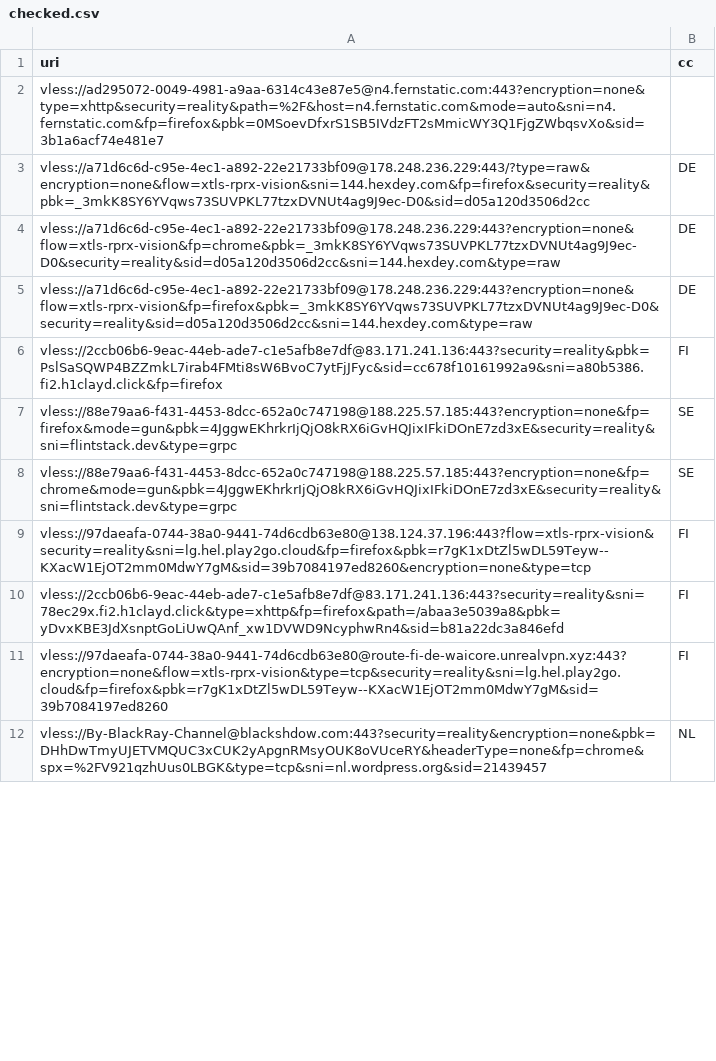
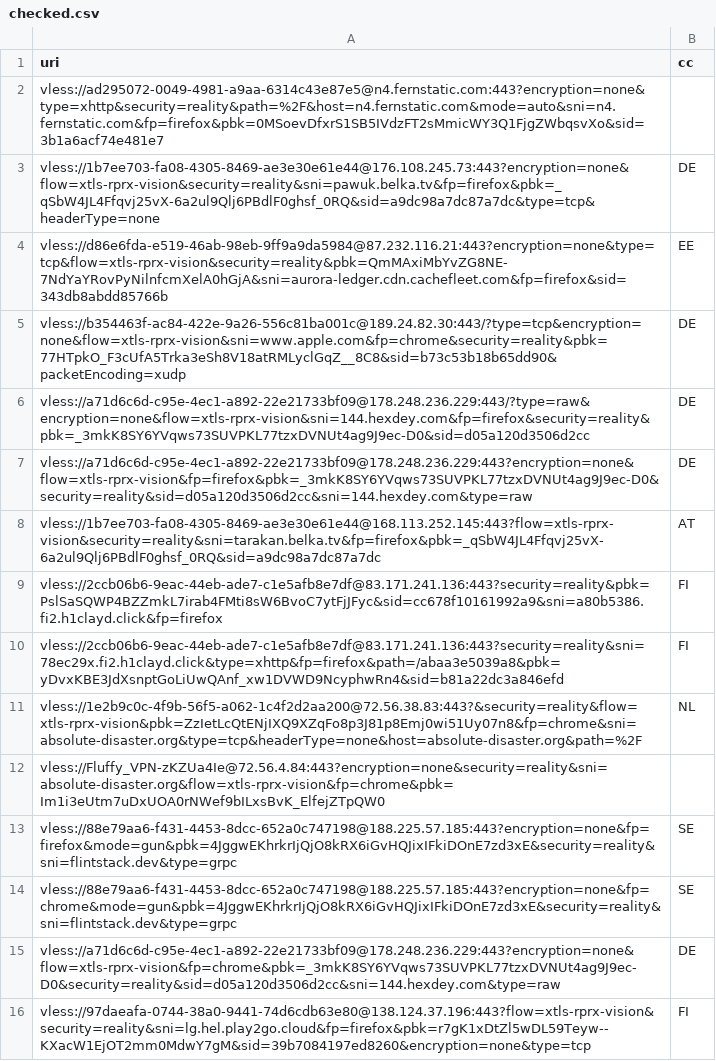
Before and after one commit to grisha-seleznev/free-vless-keys-russia, a CSV file: stage/checked.csv, drawn as a sheet; only a part is shown; the shorter side is filled out with more unchanged rows; the diff covers the shown part only.

```diff
--- a/stage/checked.csv
+++ b/stage/checked.csv
@@ -2,9 +2,15 @@ uri,cc
 vless://ad295072-0049-4981-a9aa-6314c43e87e5@n4.fernstatic.com:443?encryption=none&type=xhttp&security=reality&path=%2F&host=n4.fernstatic.com&mode=auto&sni=n4.fernstatic.com&fp=firefox&pbk=0MSoevDfxrS1SB5IVdzFT2sMmicWY3Q1FjgZWbqsvXo&sid=3b1a6acf74e481e7,
+vless://1b7ee703-fa08-4305-8469-ae3e30e61e44@176.108.245.73:443?encryption=none&flow=xtls-rprx-vision&security=reality&sni=pawuk.belka.tv&fp=firefox&pbk=_qSbW4JL4Ffqvj25vX-6a2ul9Qlj6PBdlF0ghsf_0RQ&sid=a9dc98a7dc87a7dc&type=tcp&headerType=none,DE
+vless://d86e6fda-e519-46ab-98eb-9ff9a9da5984@87.232.116.21:443?encryption=none&type=tcp&flow=xtls-rprx-vision&security=reality&pbk=QmMAxiMbYvZG8NE-7NdYaYRovPyNilnfcmXelA0hGjA&sni=aurora-ledger.cdn.cachefleet.com&fp=firefox&sid=343db8abdd85766b,EE
+vless://b354463f-ac84-422e-9a26-556c81ba001c@189.24.82.30:443/?type=tcp&encryption=none&flow=xtls-rprx-vision&sni=www.apple.com&fp=chrome&security=reality&pbk=77HTpkO_F3cUfA5Trka3eSh8V18atRMLyclGqZ__8C8&sid=b73c53b18b65dd90&packetEncoding=xudp,DE
 vless://a71d6c6d-c95e-4ec1-a892-22e21733bf09@178.248.236.229:443/?type=raw&encryption=none&flow=xtls-rprx-vision&sni=144.hexdey.com&fp=firefox&security=reality&pbk=_3mkK8SY6YVqws73SUVPKL77tzxDVNUt4ag9J9ec-D0&sid=d05a120d3506d2cc,DE
-vless://a71d6c6d-c95e-4ec1-a892-22e21733bf09@178.248.236.229:443?encryption=none&flow=xtls-rprx-vision&fp=chrome&pbk=_3mkK8SY6YVqws73SUVPKL77tzxDVNUt4ag9J9ec-D0&security=reality&sid=d05a120d3506d2cc&sni=144.hexdey.com&type=raw,DE
 vless://a71d6c6d-c95e-4ec1-a892-22e21733bf09@178.248.236.229:443?encryption=none&flow=xtls-rprx-vision&fp=firefox&pbk=_3mkK8SY6YVqws73SUVPKL77tzxDVNUt4ag9J9ec-D0&security=reality&sid=d05a120d3506d2cc&sni=144.hexdey.com&type=raw,DE
+vless://1b7ee703-fa08-4305-8469-ae3e30e61e44@168.113.252.145:443?flow=xtls-rprx-vision&security=reality&sni=tarakan.belka.tv&fp=firefox&pbk=_qSbW4JL4Ffqvj25vX-6a2ul9Qlj6PBdlF0ghsf_0RQ&sid=a9dc98a7dc87a7dc,AT
 vless://2ccb06b6-9eac-44eb-ade7-c1e5afb8e7df@83.171.241.136:443?security=reality&pbk=PslSaSQWP4BZZmkL7irab4FMti8sW6BvoC7ytFjJFyc&sid=cc678f10161992a9&sni=a80b5386.fi2.h1clayd.click&fp=firefox,FI
+vless://2ccb06b6-9eac-44eb-ade7-c1e5afb8e7df@83.171.241.136:443?security=reality&sni=78ec29x.fi2.h1clayd.click&type=xhttp&fp=firefox&path=/abaa3e5039a8&pbk=yDvxKBE3JdXsnptGoLiUwQAnf_xw1DVWD9NcyphwRn4&sid=b81a22dc3a846efd,FI
+vless://1e2b9c0c-4f9b-56f5-a062-1c4f2d2aa200@72.56.38.83:443?&security=reality&flow=xtls-rprx-vision&pbk=ZzIetLcQtENjIXQ9XZqFo8p3J81p8Emj0wi51Uy07n8&fp=chrome&sni=absolute-disaster.org&type=tcp&headerType=none&host=absolute-disaster.org&path=%2F,NL
+vless://Fluffy_VPN-zKZUa4Ie@72.56.4.84:443?encryption=none&security=reality&sni=absolute-disaster.org&flow=xtls-rprx-vision&fp=chrome&pbk=Im1i3eUtm7uDxUOA0rNWef9bILxsBvK_ElfejZTpQW0,
 vless://88e79aa6-f431-4453-8dcc-652a0c747198@188.225.57.185:443?encryption=none&fp=firefox&mode=gun&pbk=4JggwEKhrkrIjQjO8kRX6iGvHQJixIFkiDOnE7zd3xE&security=reality&sni=flintstack.dev&type=grpc,SE
 vless://88e79aa6-f431-4453-8dcc-652a0c747198@188.225.57.185:443?encryption=none&fp=chrome&mode=gun&pbk=4JggwEKhrkrIjQjO8kRX6iGvHQJixIFkiDOnE7zd3xE&security=reality&sni=flintstack.dev&type=grpc,SE
+vless://a71d6c6d-c95e-4ec1-a892-22e21733bf09@178.248.236.229:443?encryption=none&flow=xtls-rprx-vision&fp=chrome&pbk=_3mkK8SY6YVqws73SUVPKL77tzxDVNUt4ag9J9ec-D0&security=reality&sid=d05a120d3506d2cc&sni=144.hexdey.com&type=raw,DE
 vless://97daeafa-0744-38a0-9441-74d6cdb63e80@138.124.37.196:443?flow=xtls-rprx-vision&security=reality&sni=lg.hel.play2go.cloud&fp=firefox&pbk=r7gK1xDtZl5wDL59Teyw--KXacW1EjOT2mm0MdwY7gM&sid=39b7084197ed8260&encryption=none&type=tcp,FI
-vless://2ccb06b6-9eac-44eb-ade7-c1e5afb8e7df@83.171.241.136:443?security=reality&sni=78ec29x.fi2.h1clayd.click&type=xhttp&fp=firefox&path=/abaa3e5039a8&pbk=yDvxKBE3JdXsnptGoLiUwQAnf_xw1DVWD9NcyphwRn4&sid=b81a22dc3a846efd,FI
```
Also changed, not shown: 11 added rows, 2 removed rows, 8 moved rows and 2 edited cells elsewhere in this file, stage/polymarket.csv, 56 other files.
